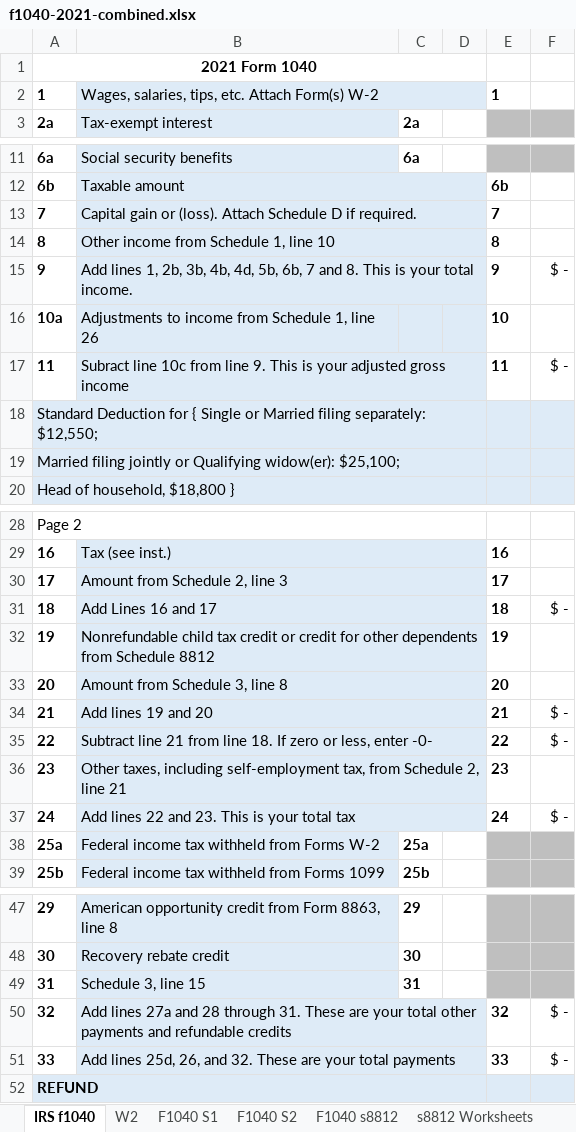
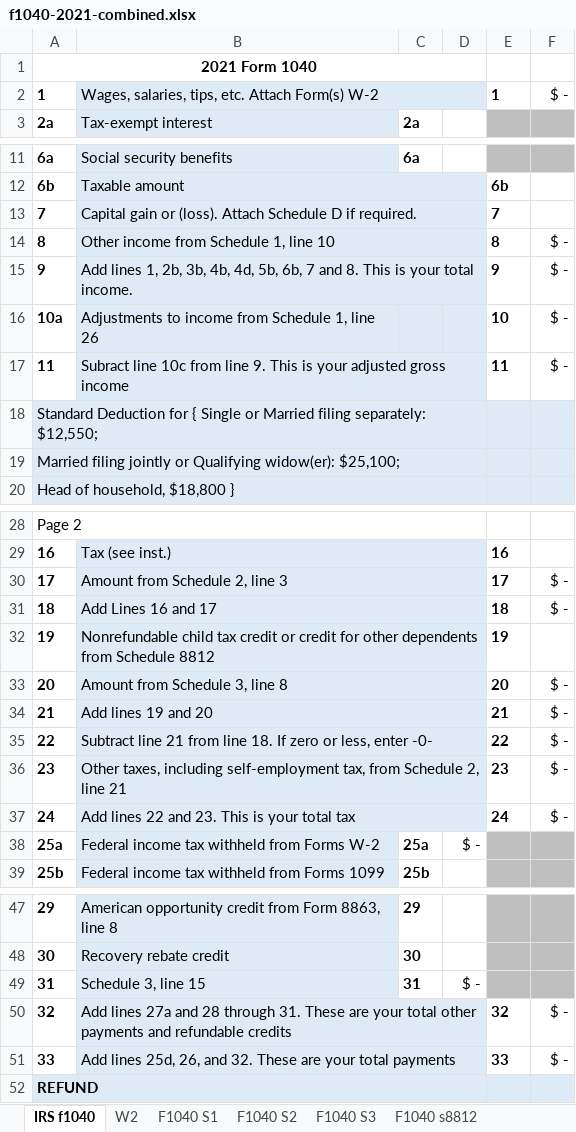
Before and after one commit to ewcole/tax_worksheets, an Excel workbook: Federal/f1040-2021-combined.xlsx, sheet IRS f1040, drawn as a sheet; only a part is shown, gaps mark what is left out; values as stored, in another font and other column widths than the file's, no borders; the diff names each change by its address in the sheet, - before the commit and + after, or states it on an @@ line.

```diff
--- a/Federal/f1040-2021-combined.xlsx (sheet IRS f1040)
+++ b/Federal/f1040-2021-combined.xlsx (sheet IRS f1040)
-F2: (empty)
+F2: $ -
-F14: (empty)
+F14: $ -
-F16: (empty)
+F16: $ -
-F30: (empty)
+F30: $ -
-F33: (empty)
+F33: $ -
-F36: (empty)
+F36: $ -
-D38: (empty)
+D38: $ -
-D49: (empty)
+D49: $ -
```
Also changed, not shown: sheet F1040 s8812, sheet W2, sheet F1040 SSE, other sheet tabs, formulas that keep their value, 1 other file.
